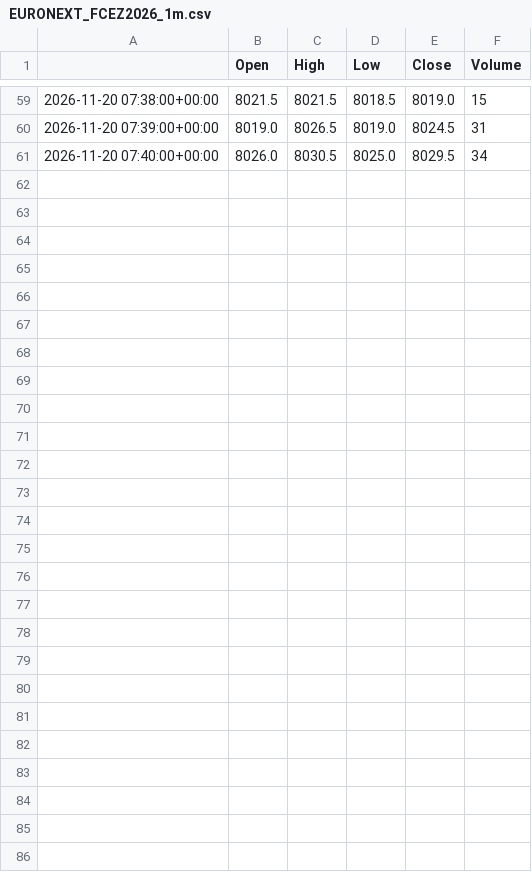
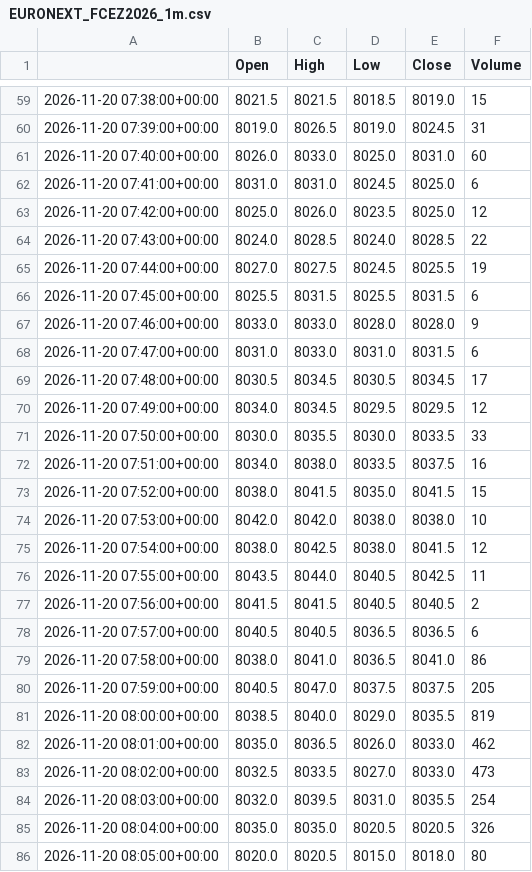
Before and after one commit to loljack01/AutoTrader, a CSV file: data/cache/EURONEXT_FCEZ2026_1m.csv, drawn as a sheet; only a part is shown, gaps mark what is left out.

```diff
--- a/data/cache/EURONEXT_FCEZ2026_1m.csv
+++ b/data/cache/EURONEXT_FCEZ2026_1m.csv
@@ -60,2 +60,27 @@
 2026-11-20 07:39:00+00:00,8019.0,8026.5,8019.0,8024.5,31
-2026-11-20 07:40:00+00:00,8026.0,8030.5,8025.0,8029.5,34
+2026-11-20 07:40:00+00:00,8026.0,8033.0,8025.0,8031.0,60
+2026-11-20 07:41:00+00:00,8031.0,8031.0,8024.5,8025.0,6
+2026-11-20 07:42:00+00:00,8025.0,8026.0,8023.5,8025.0,12
+2026-11-20 07:43:00+00:00,8024.0,8028.5,8024.0,8028.5,22
+2026-11-20 07:44:00+00:00,8027.0,8027.5,8024.5,8025.5,19
+2026-11-20 07:45:00+00:00,8025.5,8031.5,8025.5,8031.5,6
+2026-11-20 07:46:00+00:00,8033.0,8033.0,8028.0,8028.0,9
+2026-11-20 07:47:00+00:00,8031.0,8033.0,8031.0,8031.5,6
+2026-11-20 07:48:00+00:00,8030.5,8034.5,8030.5,8034.5,17
+2026-11-20 07:49:00+00:00,8034.0,8034.5,8029.5,8029.5,12
+2026-11-20 07:50:00+00:00,8030.0,8035.5,8030.0,8033.5,33
+2026-11-20 07:51:00+00:00,8034.0,8038.0,8033.5,8037.5,16
+2026-11-20 07:52:00+00:00,8038.0,8041.5,8035.0,8041.5,15
+2026-11-20 07:53:00+00:00,8042.0,8042.0,8038.0,8038.0,10
+2026-11-20 07:54:00+00:00,8038.0,8042.5,8038.0,8041.5,12
+2026-11-20 07:55:00+00:00,8043.5,8044.0,8040.5,8042.5,11
+2026-11-20 07:56:00+00:00,8041.5,8041.5,8040.5,8040.5,2
+2026-11-20 07:57:00+00:00,8040.5,8040.5,8036.5,8036.5,6
+2026-11-20 07:58:00+00:00,8038.0,8041.0,8036.5,8041.0,86
+2026-11-20 07:59:00+00:00,8040.5,8047.0,8037.5,8037.5,205
+2026-11-20 08:00:00+00:00,8038.5,8040.0,8029.0,8035.5,819
+2026-11-20 08:01:00+00:00,8035.0,8036.5,8026.0,8033.0,462
+2026-11-20 08:02:00+00:00,8032.5,8033.5,8027.0,8033.0,473
+2026-11-20 08:03:00+00:00,8032.0,8039.5,8031.0,8035.5,254
+2026-11-20 08:04:00+00:00,8035.0,8035.0,8020.5,8020.5,326
+2026-11-20 08:05:00+00:00,8020.0,8020.5,8015.0,8018.0,80
```
